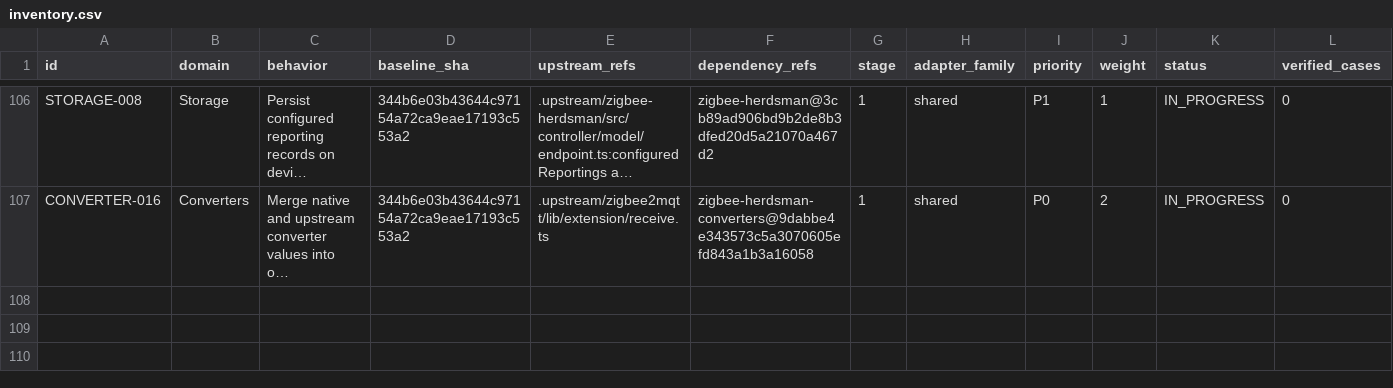
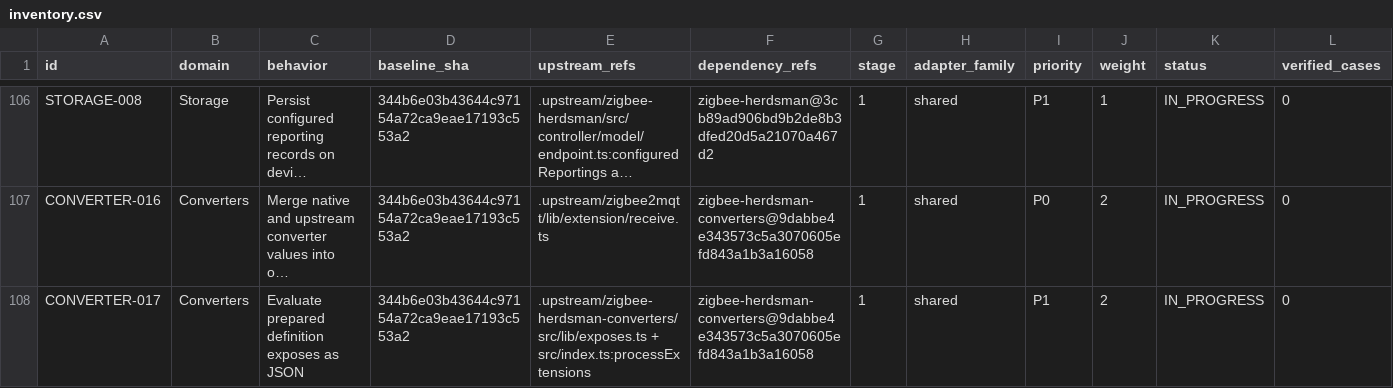
Before and after one commit to PriZZZrak/zigbee2mqtt-rs, a CSV file: docs/parity/inventory.csv, drawn as a sheet; only a part is shown, gaps mark what is left out; long unchanged cells end in …; rows hold the shown columns only; the diff names each change by its address in the sheet, - before the commit and + after, or states it on an @@ line.

Commit message:
feat(converters): evaluate prepared exposes as JSON
Add an exposes API that evaluates prepared definitions, supporting both expose arrays and device-dependent functions with endpoint helpers, while dropping function values during serialization. Records CV-05 exposes progress and documents the persistent Boa context blocker: Context is not Send, so actor-thread versus current-thread ownership requires an architecture decision (ADR-08).

```diff
--- a/docs/parity/inventory.csv
+++ b/docs/parity/inventory.csv
+row 108: CONVERTER-017 | Converters | Evaluate prepared definition exposes as JSON | 344b6e03b43644c97154a72ca9eae17193c553a2 | .upstream/zigbee-herdsman-converters/src/lib/exposes.ts + src/index.ts:processExtensions | zigbee-herdsman-converters@9dabbe4e343573c5a3070605efd843a1b3a16058 | 1 | shared | P1 | 2 | IN_PROGRESS | 0
```
Also changed, not shown: 6 other files.
